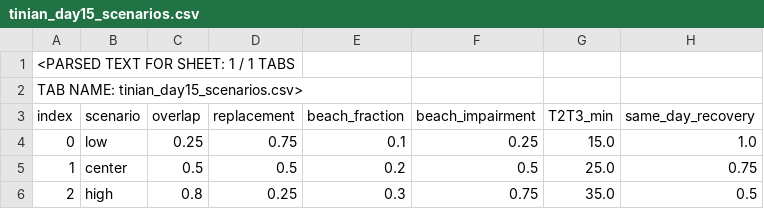
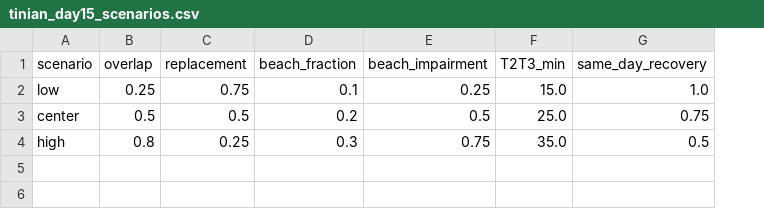
Before and after one commit to fe-ball/alternate-history-hub, a CSV file: scenarios/keisanki-ibun/current/V100_ADDENDUM_2026-09-21/04_RESUME/AUDIT_RESET_2026-09-25/154_TINIAN_DAY_GHOST_2026-10-23/data/tinian_day15_scenarios.csv, drawn as a sheet; only a part is shown; removed rows and columns are numbered as before the commit, all else as after; rows hold the shown columns only; the diff names each change by its address in the sheet, - before the commit and + after, or states it on an @@ line.

Commit message:
audit(tinian): restore all day-ghost calculation sources, repair CSV and add verified restart entry

```diff
--- a/scenarios/keisanki-ibun/current/V100_ADDENDUM_2026-09-21/04_RESUME/AUDIT_RESET_2026-09-25/154_TINIAN_DAY_GHOST_2026-10-23/data/tinian_day15_scenarios.csv
+++ b/scenarios/keisanki-ibun/current/V100_ADDENDUM_2026-09-21/04_RESUME/AUDIT_RESET_2026-09-25/154_TINIAN_DAY_GHOST_2026-10-23/data/tinian_day15_scenarios.csv
-column A (index), rows 4-6: 0 | 1 | 2
-row 1: <PARSED TEXT FOR SHEET: 1 / 1 TABS
-row 2: TAB NAME: tinian_day15_scenarios.csv>
```
Also changed, not shown: 13 other files.
